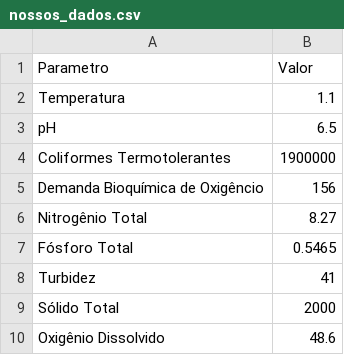
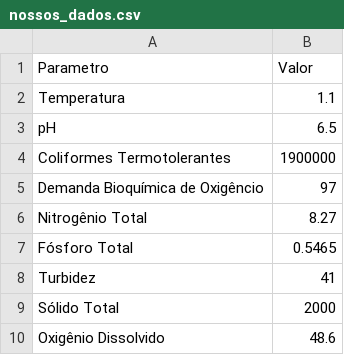
Before and after one commit to thevitorhideki/qta, a CSV file: nossos_dados.csv, drawn as a sheet.

```diff
--- a/nossos_dados.csv
+++ b/nossos_dados.csv
@@ -4,3 +4,3 @@ pH,6.5
 Coliformes Termotolerantes,1900000
-Demanda Bioquímica de Oxigêncio,156
+Demanda Bioquímica de Oxigêncio,97
 Nitrogênio Total,8.27
```
Also changed, not shown: 2 other files.
